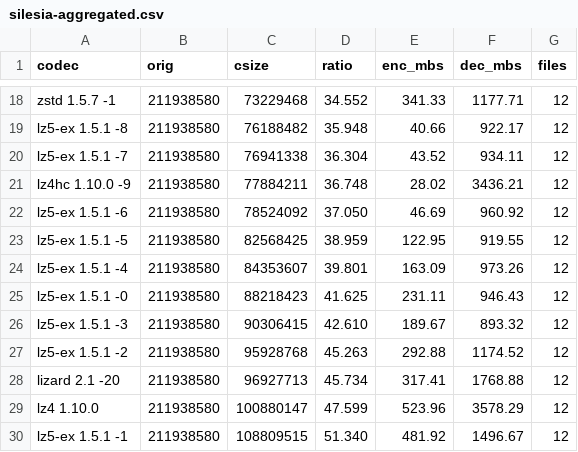
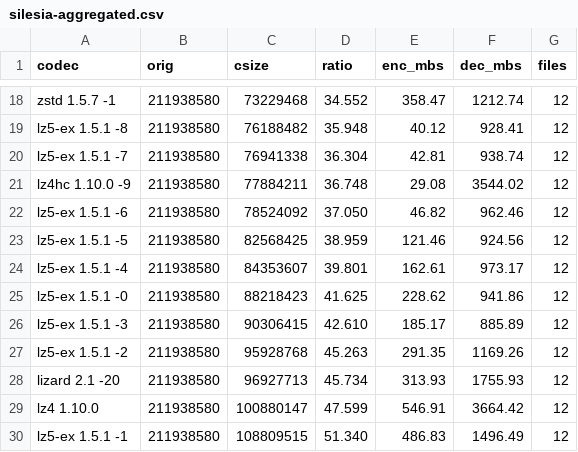
Before and after one commit to YadeWira/lz5-ex, a CSV file: bench/silesia-aggregated.csv, drawn as a sheet; only a part is shown, gaps mark what is left out; the diff covers the shown part only; the diff names each change by its address in the sheet, - before the commit and + after, or states it on an @@ line.

```diff
--- a/bench/silesia-aggregated.csv
+++ b/bench/silesia-aggregated.csv
-E18 (enc_mbs): 341.33
+E18 (enc_mbs): 358.47
-F18 (dec_mbs): 1177.71
+F18 (dec_mbs): 1212.74
-E19 (enc_mbs): 40.66
+E19 (enc_mbs): 40.12
-F19 (dec_mbs): 922.17
+F19 (dec_mbs): 928.41
-E20 (enc_mbs): 43.52
+E20 (enc_mbs): 42.81
-F20 (dec_mbs): 934.11
+F20 (dec_mbs): 938.74
-E21 (enc_mbs): 28.02
+E21 (enc_mbs): 29.08
-F21 (dec_mbs): 3436.21
+F21 (dec_mbs): 3544.02
-E22 (enc_mbs): 46.69
+E22 (enc_mbs): 46.82
-F22 (dec_mbs): 960.92
+F22 (dec_mbs): 962.46
-E23 (enc_mbs): 122.95
+E23 (enc_mbs): 121.46
-F23 (dec_mbs): 919.55
+F23 (dec_mbs): 924.56
-E24 (enc_mbs): 163.09
+E24 (enc_mbs): 162.61
-F24 (dec_mbs): 973.26
+F24 (dec_mbs): 973.17
-E25 (enc_mbs): 231.11
+E25 (enc_mbs): 228.62
-F25 (dec_mbs): 946.43
+F25 (dec_mbs): 941.86
-E26 (enc_mbs): 189.67
+E26 (enc_mbs): 185.17
-F26 (dec_mbs): 893.32
+F26 (dec_mbs): 885.89
-E27 (enc_mbs): 292.88
+E27 (enc_mbs): 291.35
-F27 (dec_mbs): 1174.52
+F27 (dec_mbs): 1169.26
-E28 (enc_mbs): 317.41
+E28 (enc_mbs): 313.93
-F28 (dec_mbs): 1768.88
+F28 (dec_mbs): 1755.93
-E29 (enc_mbs): 523.96
+E29 (enc_mbs): 546.91
-F29 (dec_mbs): 3578.29
+F29 (dec_mbs): 3664.42
-E30 (enc_mbs): 481.92
+E30 (enc_mbs): 486.83
-F30 (dec_mbs): 1496.67
+F30 (dec_mbs): 1496.49
```
Also changed, not shown: 1 added row, 1 removed row and 30 edited cells elsewhere in this file, bench/silesia.csv, 1 other file.
